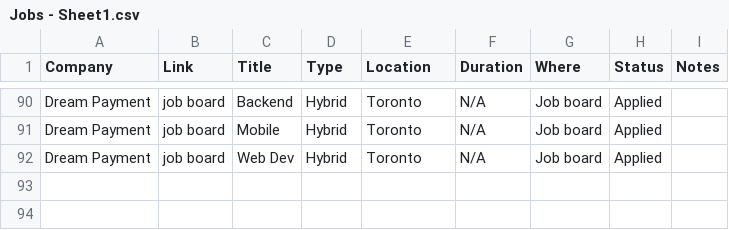
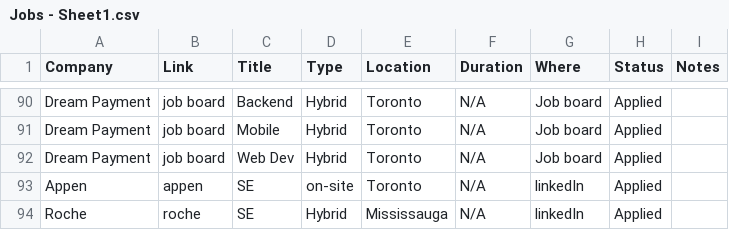
Before and after one commit to Sheida-Ebrahimi/Summer-2023-Internships-analysis, a CSV file: Jobs - Sheet1.csv, drawn as a sheet; only a part is shown, gaps mark what is left out; the diff names each change by its address in the sheet, - before the commit and + after, or states it on an @@ line.

Commit message:
Update Jobs - Sheet1.csv

```diff
--- a/Jobs - Sheet1.csv
+++ b/Jobs - Sheet1.csv
+row 93: Appen | appen | SE | on-site | Toronto | N/A | linkedIn | Applied
+row 94: Roche | roche | SE | Hybrid | Mississauga | N/A | linkedIn | Applied
```
